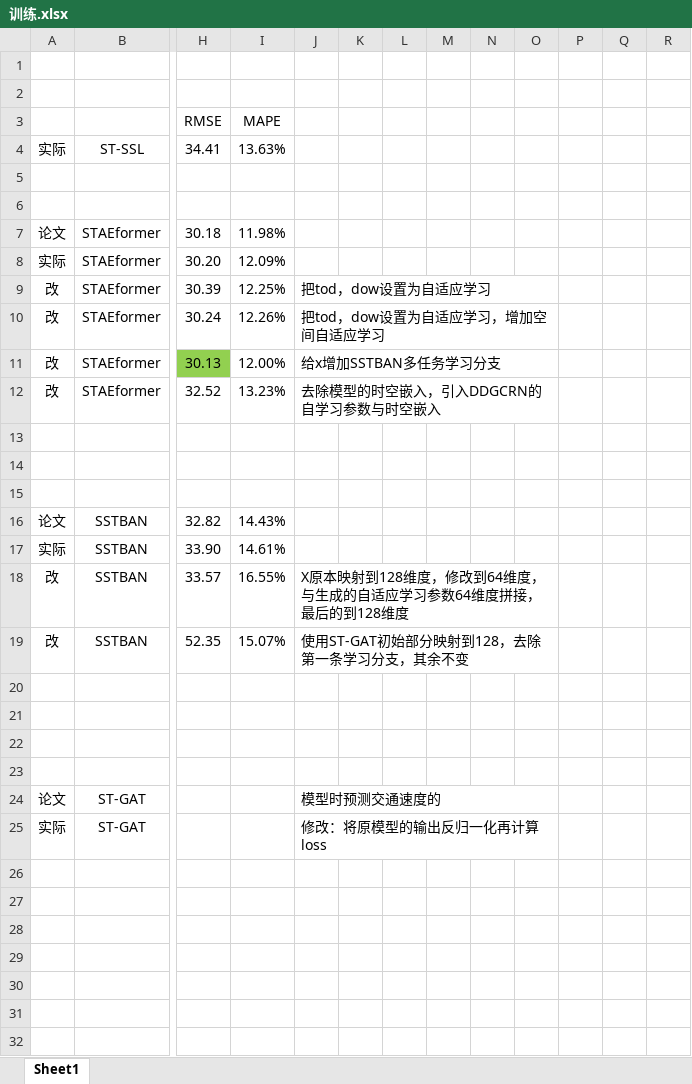
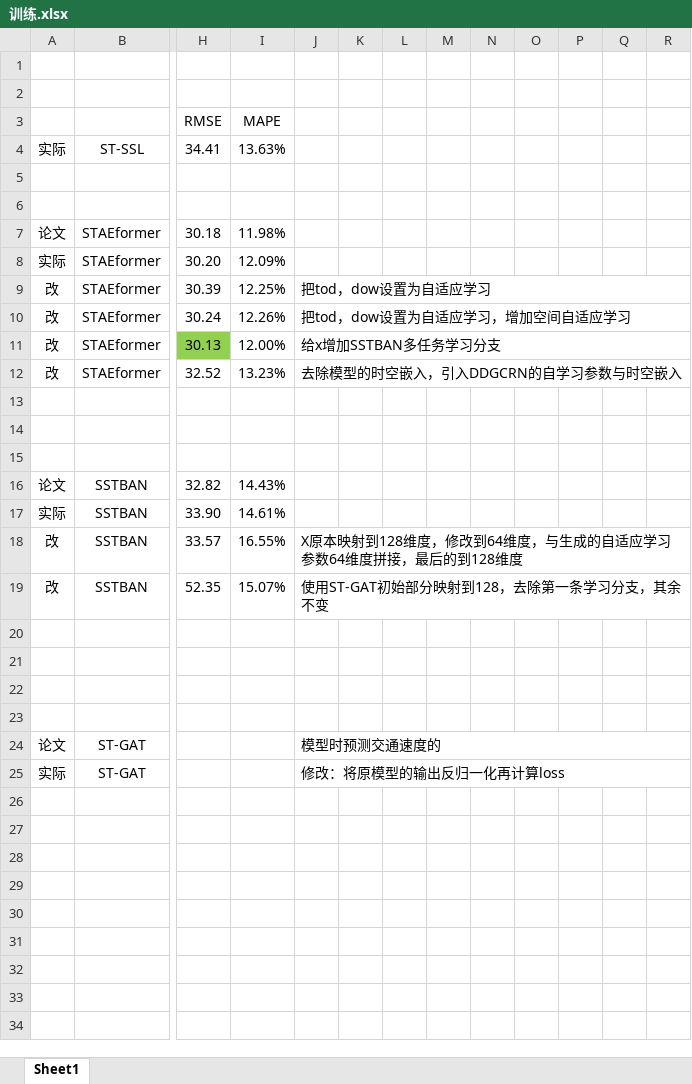
Before and after one commit to turmony/ModelInfo, an Excel workbook: 训练.xlsx, sheet Sheet1, drawn as a sheet; only a part is shown, gaps mark what is left out; the shorter side is filled out with more unchanged rows; values as stored, in another font and other column widths than the file's, no borders; removed rows and columns are numbered as before the commit, all else as after; the diff covers the shown part only; the diff names each change by its address in the sheet, - before the commit and + after, or states it on an @@ line.

```diff
--- a/训练.xlsx (sheet Sheet1)
+++ b/训练.xlsx (sheet Sheet1)
-J9:O9 merged
+J9:R9 merged
-J10:O10 merged
+J10:R10 merged
-J11:O11 merged
+J11:R11 merged
-J12:O12 merged
+J12:R12 merged
-J18:O18 merged
+J18:R18 merged
-J19:O19 merged
+J19:R19 merged
-J24:O24 merged
+J24:R24 merged
-J25:O25 merged
+J25:R25 merged
```
Also changed, not shown: 1 added row, 8 edited cells, cell formats, merged cells and row numbers in column A elsewhere in this sheet.
